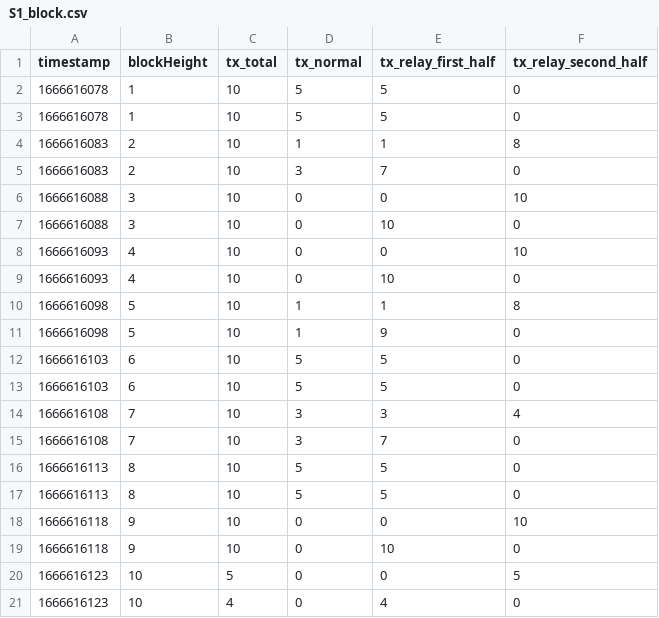
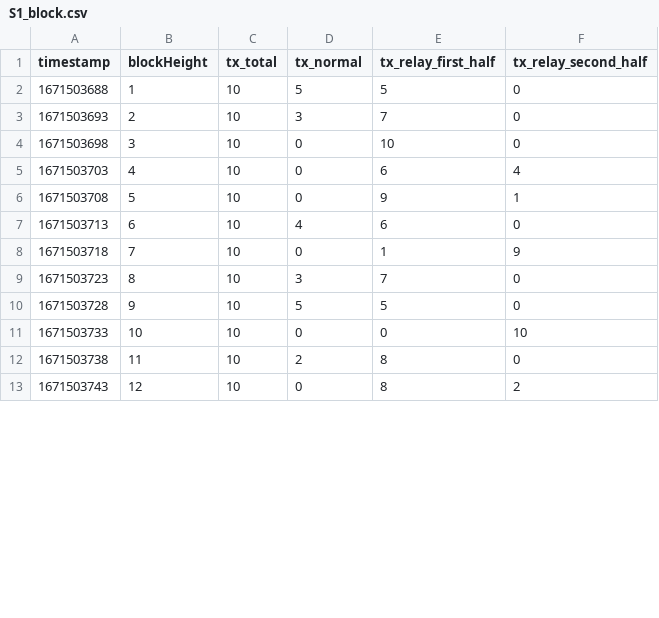
Before and after one commit to ChenQinde/block-emulator, a CSV file: log/S1_block.csv, drawn as a sheet; only a part is shown; the diff covers the shown part only.

```diff
--- a/log/S1_block.csv
+++ b/log/S1_block.csv
@@ -1,21 +1,13 @@
 timestamp,blockHeight,tx_total,tx_normal,tx_relay_first_half,tx_relay_second_half
-1666616078,1,10,5,5,0
-1666616078,1,10,5,5,0
-1666616083,2,10,1,1,8
-1666616083,2,10,3,7,0
-1666616088,3,10,0,0,10
-1666616088,3,10,0,10,0
-1666616093,4,10,0,0,10
-1666616093,4,10,0,10,0
-1666616098,5,10,1,1,8
-1666616098,5,10,1,9,0
-1666616103,6,10,5,5,0
-1666616103,6,10,5,5,0
-1666616108,7,10,3,3,4
-1666616108,7,10,3,7,0
-1666616113,8,10,5,5,0
-1666616113,8,10,5,5,0
-1666616118,9,10,0,0,10
-1666616118,9,10,0,10,0
-1666616123,10,5,0,0,5
-1666616123,10,4,0,4,0
+1671503688,1,10,5,5,0
+1671503693,2,10,3,7,0
+1671503698,3,10,0,10,0
+1671503703,4,10,0,6,4
+1671503708,5,10,0,9,1
+1671503713,6,10,4,6,0
+1671503718,7,10,0,1,9
+1671503723,8,10,3,7,0
+1671503728,9,10,5,5,0
+1671503733,10,10,0,0,10
+1671503738,11,10,2,8,0
+1671503743,12,10,0,8,2
```
Also changed, not shown: 5 added rows elsewhere in this file, log/S1_queue_length.csv, log/S1_transaction.csv, 30 other files.
